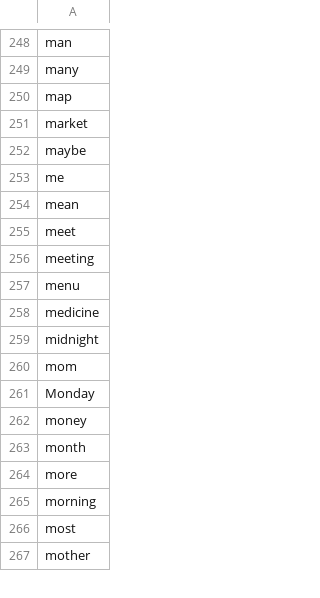
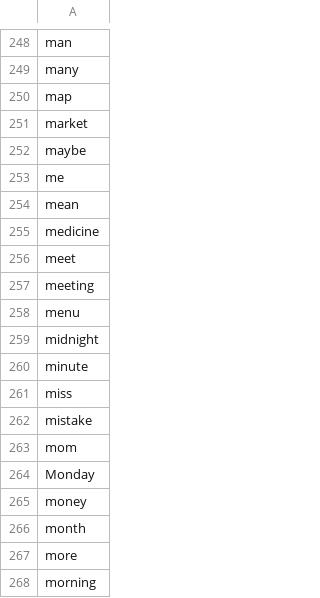
Before and after one commit to mohsenShakiba/Learnup-Data, a CSV file: lessons/a1_used_vocabs.csv, drawn as a sheet; only a part is shown, gaps mark what is left out; the shorter side is filled out with more unchanged rows.

```diff
--- a/lessons/a1_used_vocabs.csv
+++ b/lessons/a1_used_vocabs.csv
@@ -254,2 +254,3 @@ me
 mean
+medicine
 meet
@@ -257,4 +258,6 @@ meeting
 menu
-medicine
 midnight
+minute
+miss
+mistake
 mom
```
Also changed, not shown: grammars/a1_grammar_to_lessons.csv, lessons/a1_missing_vocabs.csv, 4 other files.
